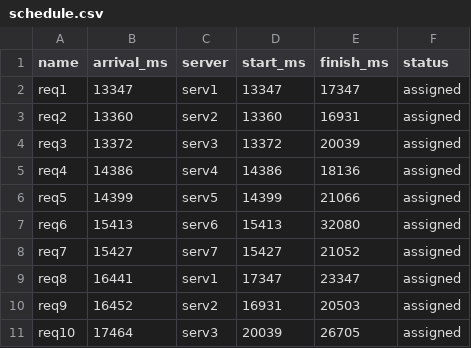
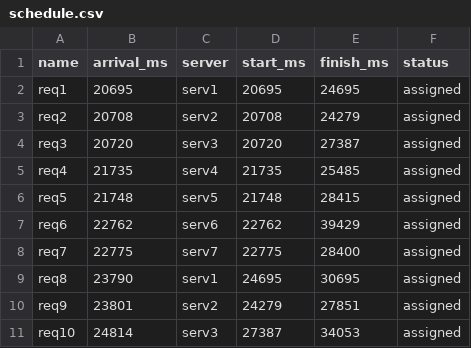
Before and after one commit to serban26/bsc-thesis, a CSV file: results/schedule.csv, drawn as a sheet; only a part is shown; the diff covers the shown part only.

```diff
--- a/results/schedule.csv
+++ b/results/schedule.csv
@@ -1,11 +1,11 @@
 name,arrival_ms,server,start_ms,finish_ms,status
-req1,13347,serv1,13347,17347,assigned
-req2,13360,serv2,13360,16931,assigned
-req3,13372,serv3,13372,20039,assigned
-req4,14386,serv4,14386,18136,assigned
-req5,14399,serv5,14399,21066,assigned
-req6,15413,serv6,15413,32080,assigned
-req7,15427,serv7,15427,21052,assigned
-req8,16441,serv1,17347,23347,assigned
-req9,16452,serv2,16931,20503,assigned
-req10,17464,serv3,20039,26705,assigned
+req1,20695,serv1,20695,24695,assigned
+req2,20708,serv2,20708,24279,assigned
+req3,20720,serv3,20720,27387,assigned
+req4,21735,serv4,21735,25485,assigned
+req5,21748,serv5,21748,28415,assigned
+req6,22762,serv6,22762,39429,assigned
+req7,22775,serv7,22775,28400,assigned
+req8,23790,serv1,24695,30695,assigned
+req9,23801,serv2,24279,27851,assigned
+req10,24814,serv3,27387,34053,assigned
```
Also changed, not shown: 148 edited cells elsewhere in this file, results/stats.csv, 25 other files.
